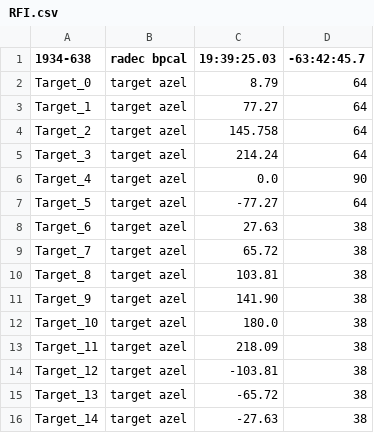
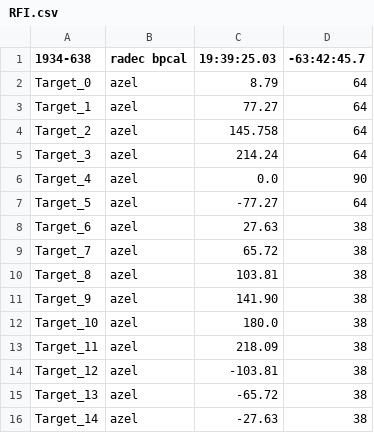
Before and after one commit to ska-sa/katsdpscripts, a CSV file: RTS/2.9-RFI/RFI.csv, drawn as a sheet.

Commit message:
Updated RFI catalogue
git-svn-id: https://katfs.kat.ac.za/svnScience/RTS@1193 8b6c7b63-b928-0410-ae4f-8976809ff30d

```diff
--- a/RTS/2.9-RFI/RFI.csv
+++ b/RTS/2.9-RFI/RFI.csv
@@ -1,16 +1,16 @@
 1934-638, radec bpcal, 19:39:25.03,  -63:42:45.7
-Target_0,target azel, 8.79, 64
-Target_1,target azel,77.27, 64
-Target_2,target azel,145.758, 64
-Target_3,target azel, 214.24, 64
-Target_4,target azel,0.0, 90
-Target_5,target azel,-77.27, 64
-Target_6,target azel, 27.63, 38
-Target_7,target azel, 65.72, 38
-Target_8,target azel, 103.81, 38
-Target_9,target azel, 141.90, 38
-Target_10,target azel, 180.0, 38
-Target_11,target azel, 218.09, 38
-Target_12,target azel, -103.81, 38
-Target_13,target azel, -65.72, 38
-Target_14,target azel, -27.63, 38
+Target_0,azel, 8.79, 64
+Target_1,azel,77.27, 64
+Target_2,azel,145.758, 64
+Target_3,azel, 214.24, 64
+Target_4,azel,0.0, 90
+Target_5,azel,-77.27, 64
+Target_6,azel, 27.63, 38
+Target_7,azel, 65.72, 38
+Target_8,azel, 103.81, 38
+Target_9,azel, 141.90, 38
+Target_10,azel, 180.0, 38
+Target_11,azel, 218.09, 38
+Target_12,azel, -103.81, 38
+Target_13,azel, -65.72, 38
+Target_14,azel, -27.63, 38
```
